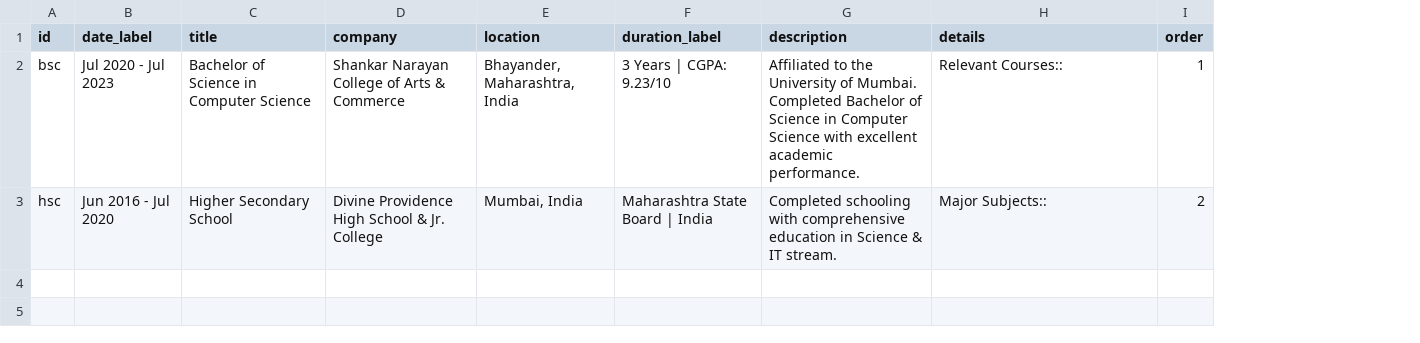
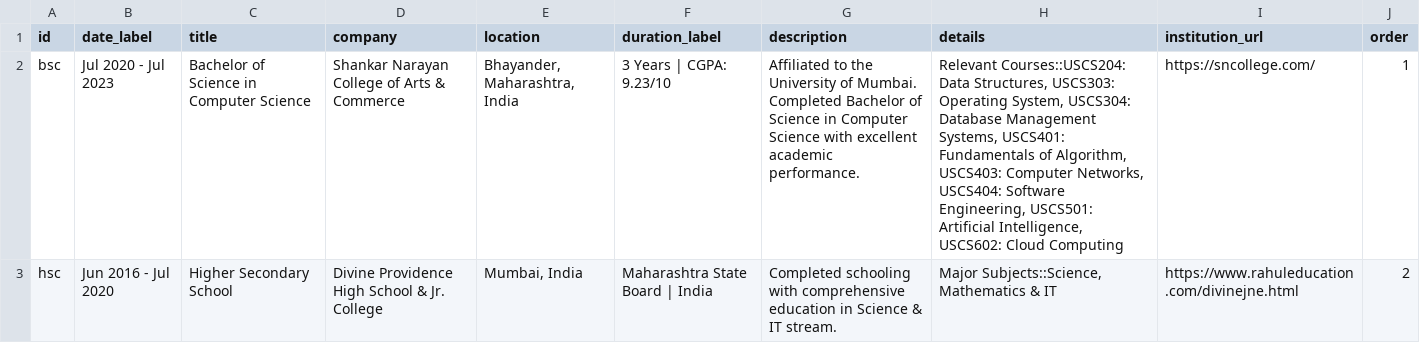
Before and after one commit to ayush-sleeping/Personal-Portfolio, a CSV file: sheets/seed-csv/education.csv, drawn as a sheet; the diff names each change by its address in the sheet, - before the commit and + after, or states it on an @@ line.

Commit message:
content(sheet): seed CSVs gain the content v2 hardcoded in the HTML
T12, Ayush's decisions of 2026-10-07: the sheet wins every conflict with
resume.html, the per-job resume summaries are dropped, both 'why hire' texts
read 'Why should you hire me?', and labels and card images go in the sheet.

- education: new institution_url column; Relevant Courses and Major
  Subjects cells filled
- experience: Anudip 'Others' cell no longer has a sentence merged in
- page_about/home/contact/projects/resume and site_profile: new keys

assets/data is untouched; this reaches the JSON only through the sheet.

```diff
--- a/sheets/seed-csv/education.csv
+++ b/sheets/seed-csv/education.csv
+column I (institution_url), rows 2-3: https://sncollege.com/ | https://www.rahuleducation.com/divinejne.html
-H2 (details): Relevant Courses::
+H2 (details): Relevant Courses::USCS204: Data Structures, USCS303: Operating System, USCS304: Database Management Systems, USCS401: Fundamentals of Algorithm, USCS403: Computer Networks, USCS404: Software Engineering, USCS501: Artificial Intelligence, USCS602: Cloud Computing
-H3 (details): Major Subjects::
+H3 (details): Major Subjects::Science, Mathematics & IT
```
Also changed, not shown: sheets/seed-csv/experience.csv, sheets/seed-csv/page_about.csv, 7 other files.
